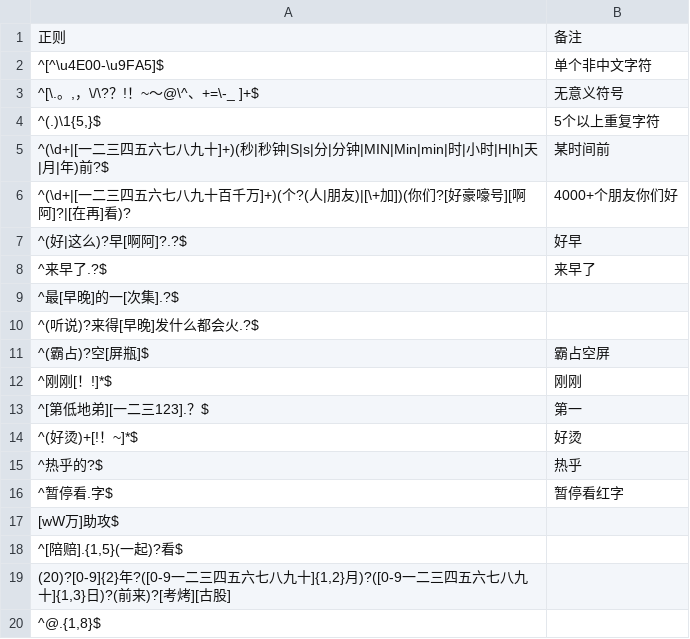
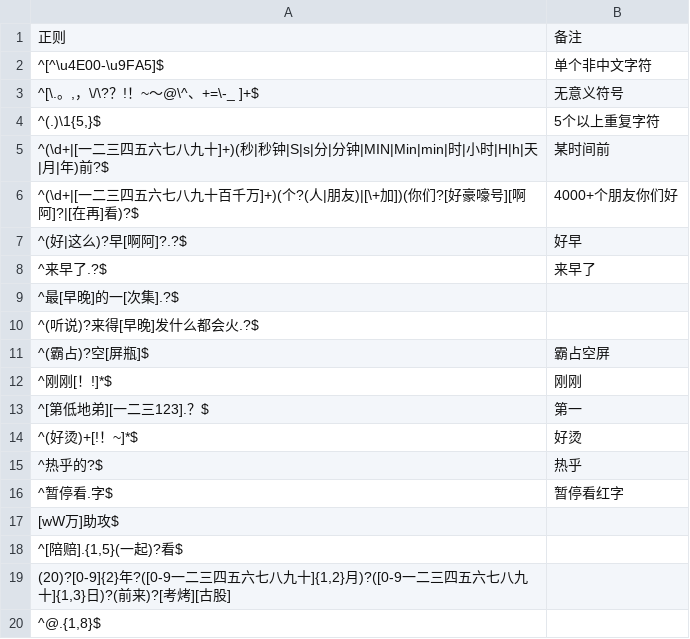
Before and after one commit to Griklit/Bilibili-Block-Word-Regex, a CSV file: Regex/无意义.csv, drawn as a sheet.

Commit message:
Update 无意义.csv

```diff
--- a/Regex/无意义.csv
+++ b/Regex/无意义.csv
@@ -5,3 +5,3 @@
 "^(\d+|[一二三四五六七八九十]+)(秒|秒钟|S|s|分|分钟|MIN|Min|min|时|小时|H|h|天|月|年)前?$","某时间前"
-"^(\d+|[一二三四五六七八九十百千万]+)(个?(人|朋友)|[\+加])(你们?[好豪嚎号][啊阿]?|[在再]看)?","4000+个朋友你们好"
+"^(\d+|[一二三四五六七八九十百千万]+)(个?(人|朋友)|[\+加])(你们?[好豪嚎号][啊阿]?|[在再]看)?$","4000+个朋友你们好"
 "^(好|这么)?早[啊阿]?.?$","好早"
```
